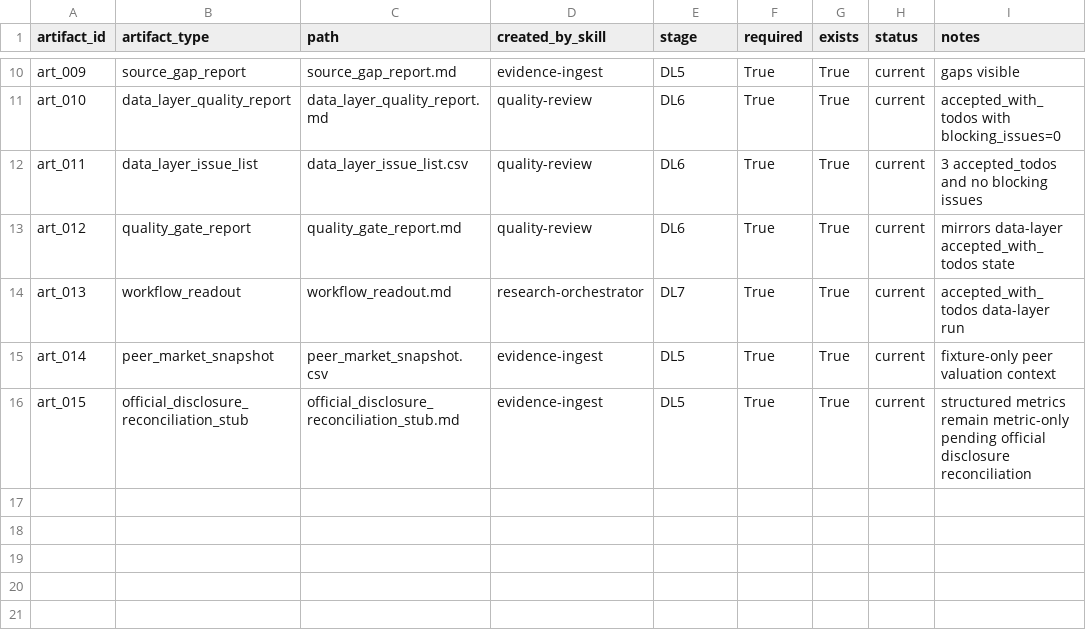
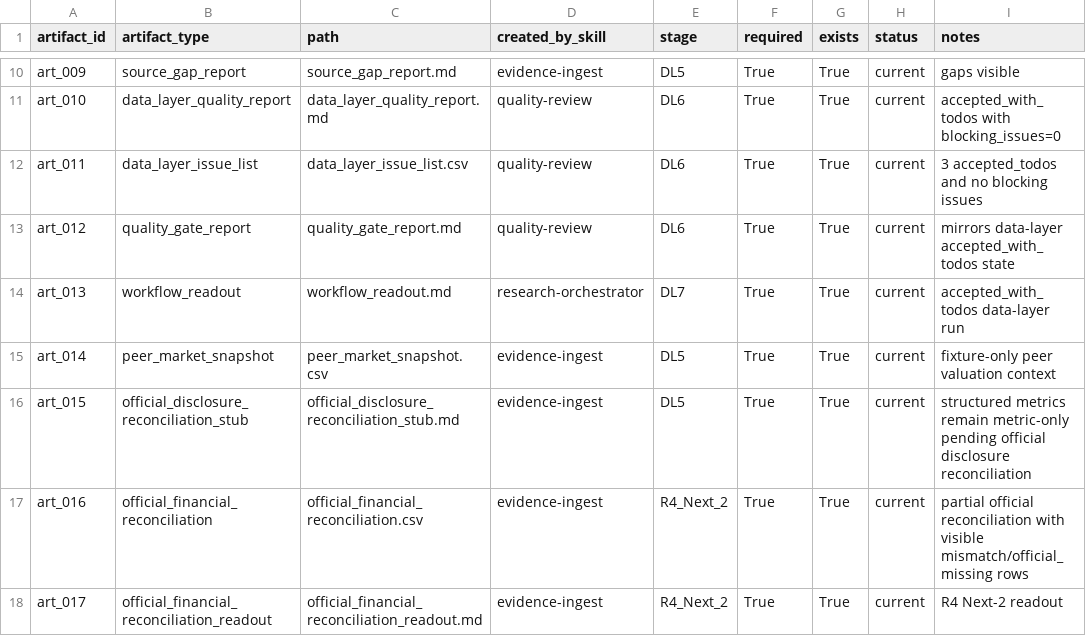
Before and after one commit to chaoranq2000-crypto/03_Investment_System, a CSV file: reports/workflow_runs/wf_20260703_data_layer_002837_invic/artifact_manifest.csv, drawn as a sheet; only a part is shown, gaps mark what is left out.

```diff
--- a/reports/workflow_runs/wf_20260703_data_layer_002837_invic/artifact_manifest.csv
+++ b/reports/workflow_runs/wf_20260703_data_layer_002837_invic/artifact_manifest.csv
@@ -16 +16,3 @@ art_014,peer_market_snapshot,peer_market_snapshot.csv,evidence-ingest,DL5,True,T
 art_015,official_disclosure_reconciliation_stub,official_disclosure_reconciliation_stub.md,evidence-ingest,DL5,True,True,current,structured metrics remain metric-only pending official disclosure reconciliation
+art_016,official_financial_reconciliation,official_financial_reconciliation.csv,evidence-ingest,R4_Next_2,True,True,current,partial official reconciliation with visible mismatch/official_missing rows
+art_017,official_financial_reconciliation_readout,official_financial_reconciliation_readout.md,evidence-ingest,R4_Next_2,True,True,current,R4 Next-2 readout
```
Also changed, not shown: reports/workflow_runs/wf_20260703_data_layer_002837_invic/data_layer_issue_list.csv, reports/workflow_runs/wf_20260703_data_layer_002837_invic/open_todos.csv, 43 other files.
